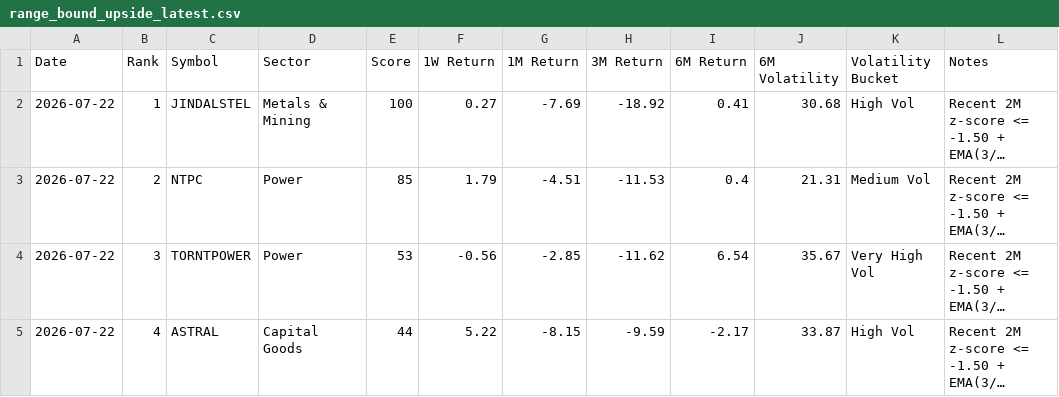
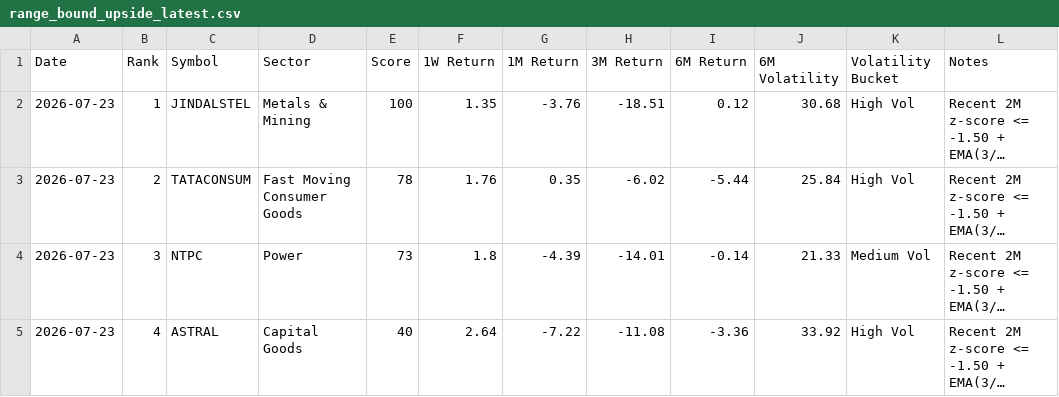
Before and after one commit to lightninbulls-stack/hanush-app, a CSV file: backend/data/range_bound_upside_latest.csv, drawn as a sheet; only a part is shown; long unchanged cells end in …; the diff covers the shown part only; the diff names each change by its address in the sheet, - before the commit and + after, or states it on an @@ line.

```diff
--- a/backend/data/range_bound_upside_latest.csv
+++ b/backend/data/range_bound_upside_latest.csv
-A2:A5 (Date): 2026-07-22
+A2:A5 (Date): 2026-07-23
-F2 (1W Return): 0.27
+F2 (1W Return): 1.35
-G2 (1M Return): -7.69
+G2 (1M Return): -3.76
-H2 (3M Return): -18.92
+H2 (3M Return): -18.51
-I2 (6M Return): 0.41
+I2 (6M Return): 0.12
-C3 (Symbol): NTPC
+C3 (Symbol): TATACONSUM
-D3 (Sector): Power
+D3 (Sector): Fast Moving Consumer Goods
-E3 (Score): 85
+E3 (Score): 78
-F3 (1W Return): 1.79
+F3 (1W Return): 1.76
-G3 (1M Return): -4.51
+G3 (1M Return): 0.35
-H3 (3M Return): -11.53
+H3 (3M Return): -6.02
-I3 (6M Return): 0.4
+I3 (6M Return): -5.44
-J3 (6M Volatility): 21.31
+J3 (6M Volatility): 25.84
-K3 (Volatility Bucket): Medium Vol
+K3 (Volatility Bucket): High Vol
-C4 (Symbol): TORNTPOWER
+C4 (Symbol): NTPC
-E4 (Score): 53
+E4 (Score): 73
-F4 (1W Return): -0.56
+F4 (1W Return): 1.8
-G4 (1M Return): -2.85
+G4 (1M Return): -4.39
-H4 (3M Return): -11.62
+H4 (3M Return): -14.01
-I4 (6M Return): 6.54
+I4 (6M Return): -0.14
-J4 (6M Volatility): 35.67
+J4 (6M Volatility): 21.33
-K4 (Volatility Bucket): Very High Vol
+K4 (Volatility Bucket): Medium Vol
-E5 (Score): 44
+E5 (Score): 40
-F5 (1W Return): 5.22
+F5 (1W Return): 2.64
-G5 (1M Return): -8.15
+G5 (1M Return): -7.22
-H5 (3M Return): -9.59
+H5 (3M Return): -11.08
-I5 (6M Return): -2.17
+I5 (6M Return): -3.36
-J5 (6M Volatility): 33.87
+J5 (6M Volatility): 33.92
```
Also changed, not shown: 1 removed row and 35 edited cells elsewhere in this file, backend/data/range_bound_downside_latest.csv, backend/data/range_bound_snapshot.csv.
